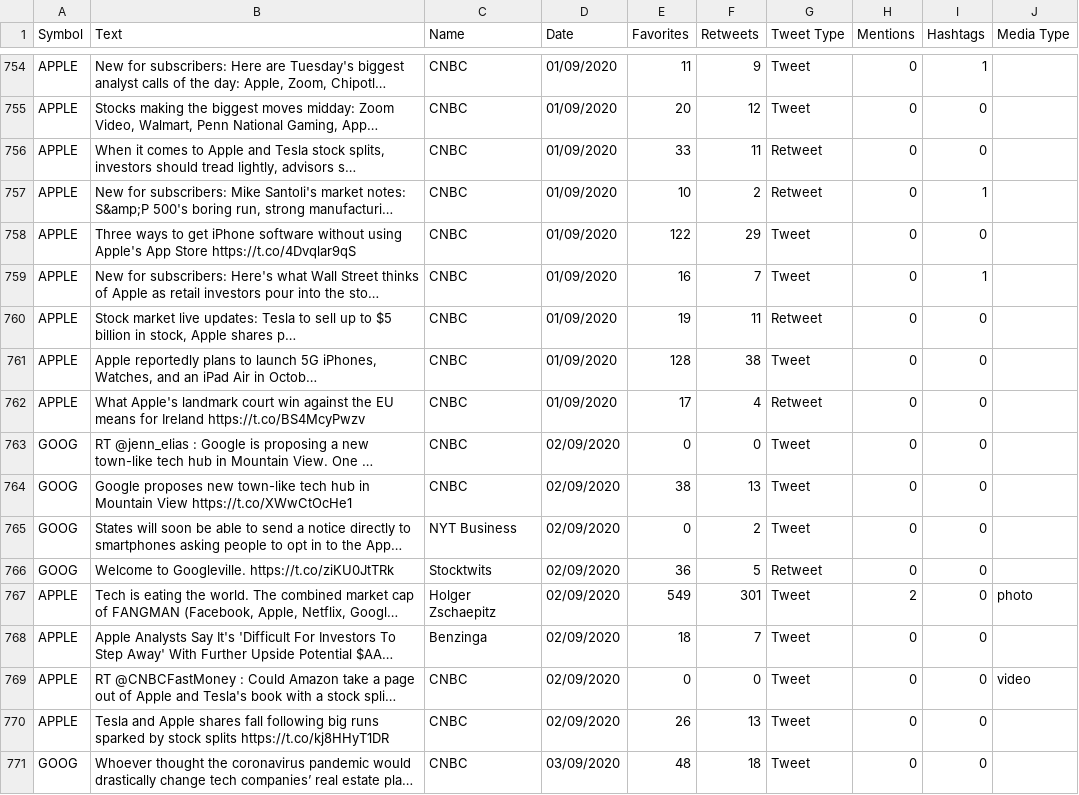
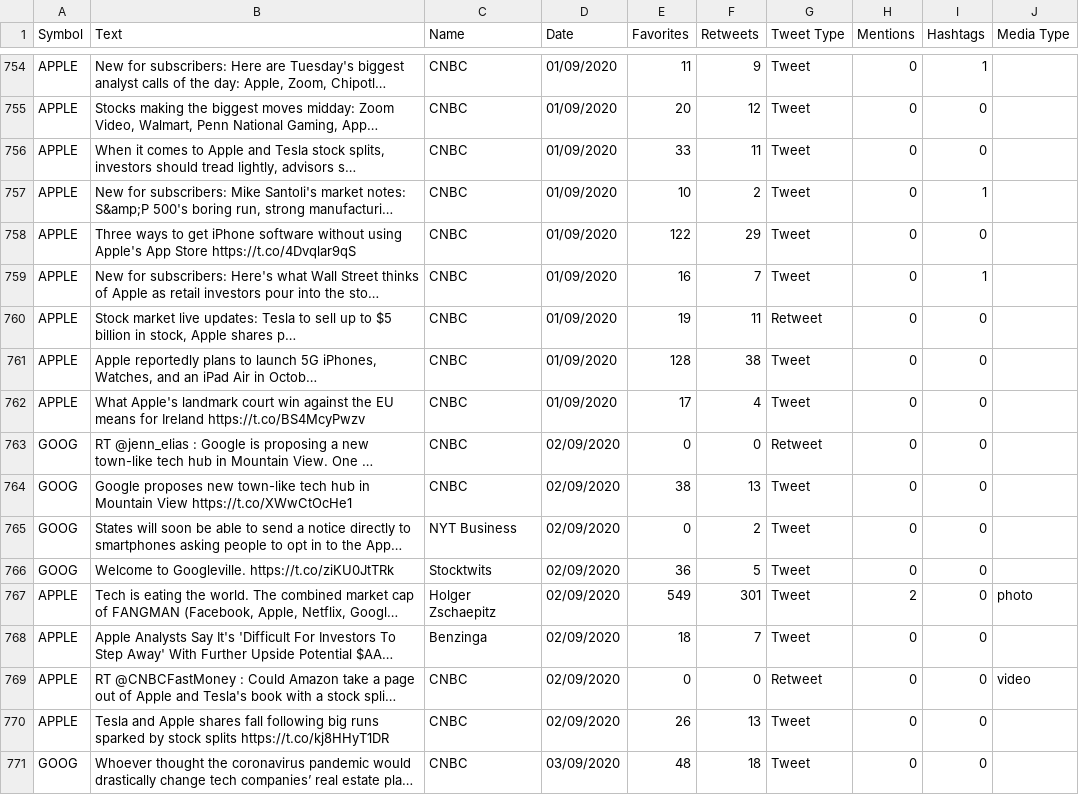
Before and after one commit to poullis/Sentiment-Analysis-Webapp, a CSV file: Dataset/Technology_timeline.csv, drawn as a sheet; only a part is shown, gaps mark what is left out; long unchanged cells end in …; the diff covers the shown part only; the diff names each change by its address in the sheet, - before the commit and + after, or states it on an @@ line.

```diff
--- a/Dataset/Technology_timeline.csv
+++ b/Dataset/Technology_timeline.csv
-G756:G757 (Tweet Type): Retweet
+G756:G757 (Tweet Type): Tweet
-G762 (Tweet Type): Retweet
+G762 (Tweet Type): Tweet
-G763 (Tweet Type): Tweet
+G763 (Tweet Type): Retweet
-G766 (Tweet Type): Retweet
+G766 (Tweet Type): Tweet
-G769 (Tweet Type): Tweet
+G769 (Tweet Type): Retweet
```
Also changed, not shown: 123 removed rows and 15 edited cells elsewhere in this file.
